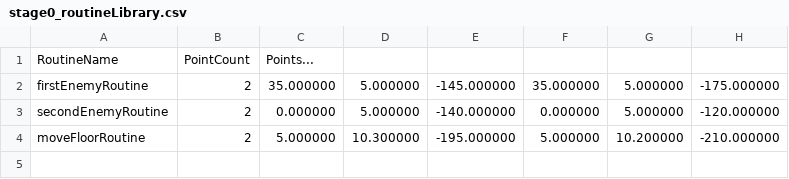
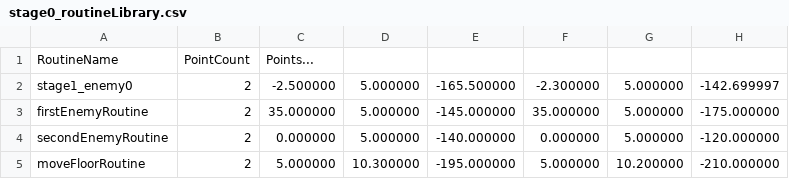
Before and after one commit to tsubasak1217/SEED_Engine, a CSV file: SEED/resources/csv/stage0_routineLibrary.csv, drawn as a sheet; the diff names each change by its address in the sheet, - before the commit and + after, or states it on an @@ line.

```diff
--- a/SEED/resources/csv/stage0_routineLibrary.csv
+++ b/SEED/resources/csv/stage0_routineLibrary.csv
+row 2: stage1_enemy0 | 2 | -2.500000 | 5.000000 | -165.500000 | -2.300000 | 5.000000 | -142.699997
```
Also changed, not shown: 37 other files.
